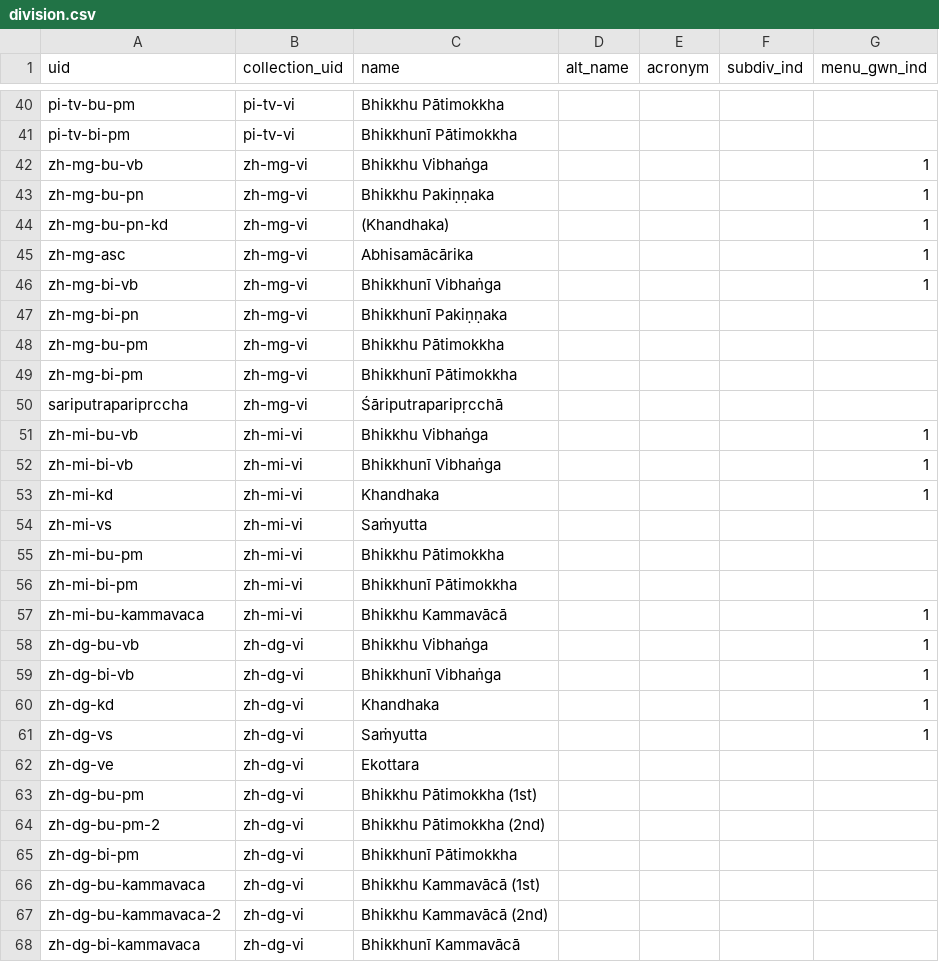
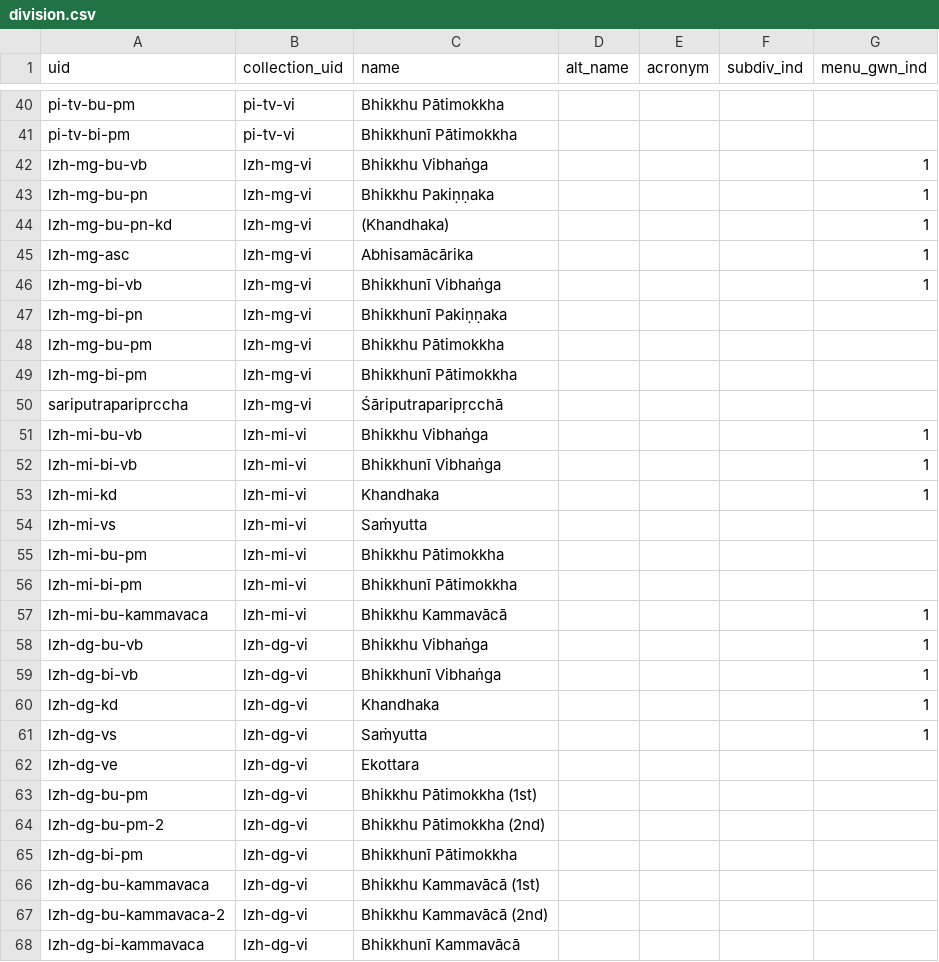
Before and after one commit to suttacentral/legacy-suttacentral-data, a CSV file: table/division.csv, drawn as a sheet; only a part is shown, gaps mark what is left out; the diff covers the shown part only.

```diff
--- a/table/division.csv
+++ b/table/division.csv
@@ -41,28 +41,28 @@ pi-tv-bu-pm,pi-tv-vi,Bhikkhu Pātimokkha,,,,
 pi-tv-bi-pm,pi-tv-vi,Bhikkhunī Pātimokkha,,,,
-zh-mg-bu-vb,zh-mg-vi,Bhikkhu Vibhaṅga,,,,1
-zh-mg-bu-pn,zh-mg-vi,Bhikkhu Pakiṇṇaka,,,,1
-zh-mg-bu-pn-kd,zh-mg-vi,(Khandhaka),,,,1
-zh-mg-asc,zh-mg-vi,Abhisamācārika,,,,1
-zh-mg-bi-vb,zh-mg-vi,Bhikkhunī Vibhaṅga,,,,1
-zh-mg-bi-pn,zh-mg-vi,Bhikkhunī Pakiṇṇaka,,,,
-zh-mg-bu-pm,zh-mg-vi,Bhikkhu Pātimokkha,,,,
-zh-mg-bi-pm,zh-mg-vi,Bhikkhunī Pātimokkha,,,,
-sariputrapariprccha,zh-mg-vi,Śāriputraparipṛcchā,,,,
-zh-mi-bu-vb,zh-mi-vi,Bhikkhu Vibhaṅga,,,,1
-zh-mi-bi-vb,zh-mi-vi,Bhikkhunī Vibhaṅga,,,,1
-zh-mi-kd,zh-mi-vi,Khandhaka,,,,1
-zh-mi-vs,zh-mi-vi,Saṁyutta,,,,
-zh-mi-bu-pm,zh-mi-vi,Bhikkhu Pātimokkha,,,,
-zh-mi-bi-pm,zh-mi-vi,Bhikkhunī Pātimokkha,,,,
-zh-mi-bu-kammavaca,zh-mi-vi,Bhikkhu Kammavācā,,,,1
-zh-dg-bu-vb,zh-dg-vi,Bhikkhu Vibhaṅga,,,,1
-zh-dg-bi-vb,zh-dg-vi,Bhikkhunī Vibhaṅga,,,,1
-zh-dg-kd,zh-dg-vi,Khandhaka,,,,1
-zh-dg-vs,zh-dg-vi,Saṁyutta,,,,1
-zh-dg-ve,zh-dg-vi,Ekottara,,,,
-zh-dg-bu-pm,zh-dg-vi,Bhikkhu Pātimokkha (1st),,,,
-zh-dg-bu-pm-2,zh-dg-vi,Bhikkhu Pātimokkha (2nd),,,,
-zh-dg-bi-pm,zh-dg-vi,Bhikkhunī Pātimokkha,,,,
-zh-dg-bu-kammavaca,zh-dg-vi,Bhikkhu Kammavācā (1st),,,,
-zh-dg-bu-kammavaca-2,zh-dg-vi,Bhikkhu Kammavācā (2nd),,,,
-zh-dg-bi-kammavaca,zh-dg-vi,Bhikkhunī Kammavācā,,,,
+lzh-mg-bu-vb,lzh-mg-vi,Bhikkhu Vibhaṅga,,,,1
+lzh-mg-bu-pn,lzh-mg-vi,Bhikkhu Pakiṇṇaka,,,,1
+lzh-mg-bu-pn-kd,lzh-mg-vi,(Khandhaka),,,,1
+lzh-mg-asc,lzh-mg-vi,Abhisamācārika,,,,1
+lzh-mg-bi-vb,lzh-mg-vi,Bhikkhunī Vibhaṅga,,,,1
+lzh-mg-bi-pn,lzh-mg-vi,Bhikkhunī Pakiṇṇaka,,,,
+lzh-mg-bu-pm,lzh-mg-vi,Bhikkhu Pātimokkha,,,,
+lzh-mg-bi-pm,lzh-mg-vi,Bhikkhunī Pātimokkha,,,,
+sariputrapariprccha,lzh-mg-vi,Śāriputraparipṛcchā,,,,
+lzh-mi-bu-vb,lzh-mi-vi,Bhikkhu Vibhaṅga,,,,1
+lzh-mi-bi-vb,lzh-mi-vi,Bhikkhunī Vibhaṅga,,,,1
+lzh-mi-kd,lzh-mi-vi,Khandhaka,,,,1
+lzh-mi-vs,lzh-mi-vi,Saṁyutta,,,,
+lzh-mi-bu-pm,lzh-mi-vi,Bhikkhu Pātimokkha,,,,
+lzh-mi-bi-pm,lzh-mi-vi,Bhikkhunī Pātimokkha,,,,
+lzh-mi-bu-kammavaca,lzh-mi-vi,Bhikkhu Kammavācā,,,,1
+lzh-dg-bu-vb,lzh-dg-vi,Bhikkhu Vibhaṅga,,,,1
+lzh-dg-bi-vb,lzh-dg-vi,Bhikkhunī Vibhaṅga,,,,1
+lzh-dg-kd,lzh-dg-vi,Khandhaka,,,,1
+lzh-dg-vs,lzh-dg-vi,Saṁyutta,,,,1
+lzh-dg-ve,lzh-dg-vi,Ekottara,,,,
+lzh-dg-bu-pm,lzh-dg-vi,Bhikkhu Pātimokkha (1st),,,,
+lzh-dg-bu-pm-2,lzh-dg-vi,Bhikkhu Pātimokkha (2nd),,,,
+lzh-dg-bi-pm,lzh-dg-vi,Bhikkhunī Pātimokkha,,,,
+lzh-dg-bu-kammavaca,lzh-dg-vi,Bhikkhu Kammavācā (1st),,,,
+lzh-dg-bu-kammavaca-2,lzh-dg-vi,Bhikkhu Kammavācā (2nd),,,,
+lzh-dg-bi-kammavaca,lzh-dg-vi,Bhikkhunī Kammavācā,,,,
```
Also changed, not shown: 67 edited cells elsewhere in this file, table/collection.csv, table/external_text.csv, 7 other files.
